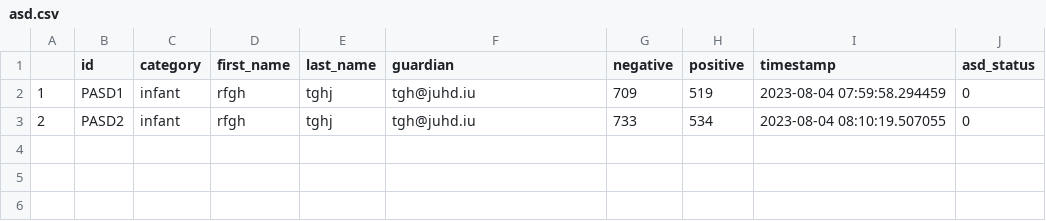
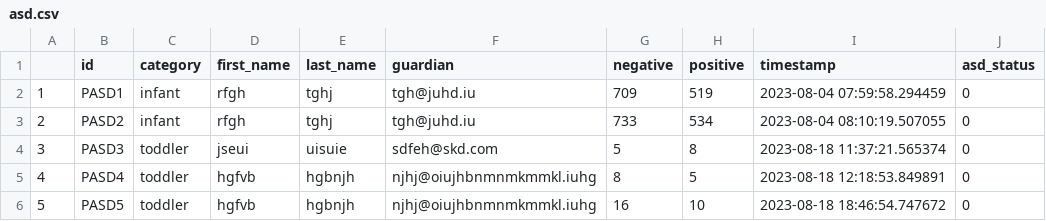
Before and after one commit to segunmayor/asd, a CSV file: csv/asd.csv, drawn as a sheet.

```diff
--- a/csv/asd.csv
+++ b/csv/asd.csv
@@ -3 +3,4 @@
 2,PASD2,infant,rfgh,tghj,tgh@juhd.iu,733,534,2023-08-04 08:10:19.507055,0
+3,PASD3,toddler,jseui,uisuie,sdfeh@skd.com,5,8,2023-08-18 11:37:21.565374,0
+4,PASD4,toddler,hgfvb,hgbnjh,njhj@oiujhbnmnmkmmkl.iuhg,8,5,2023-08-18 12:18:53.849891,0
+5,PASD5,toddler,hgfvb,hgbnjh,njhj@oiujhbnmnmkmmkl.iuhg,16,10,2023-08-18 18:46:54.747672,0
```
Also changed, not shown: 14 other files.
